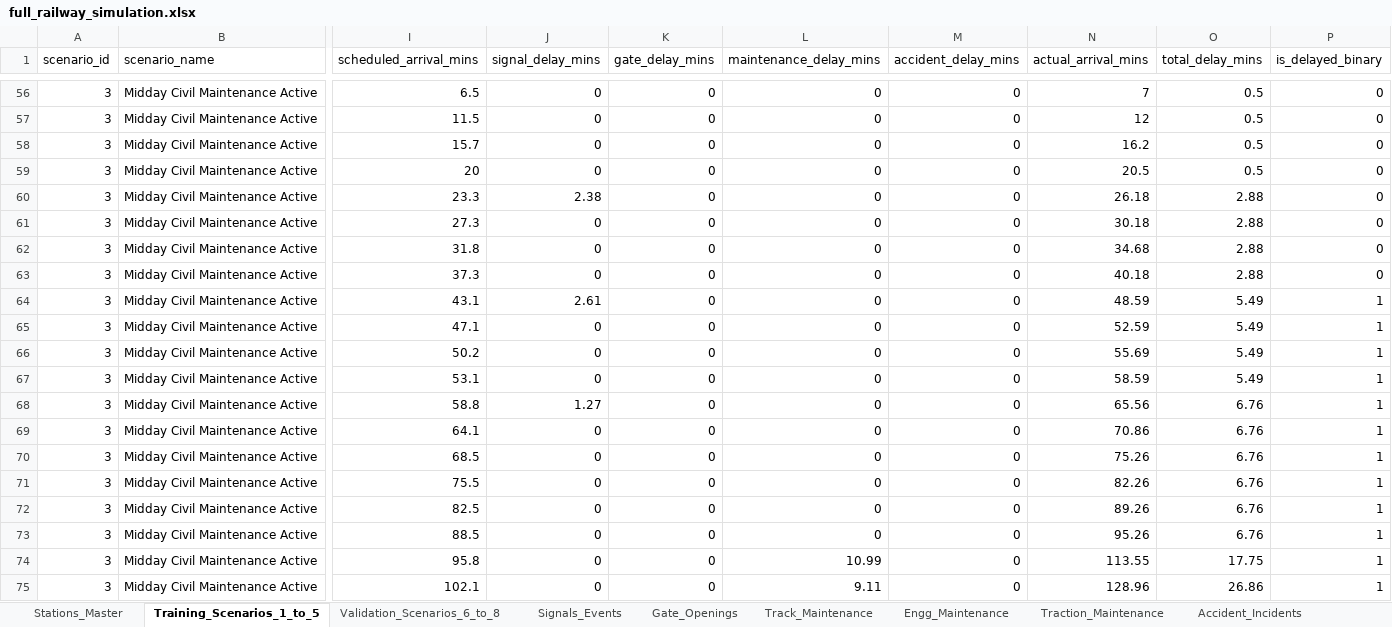
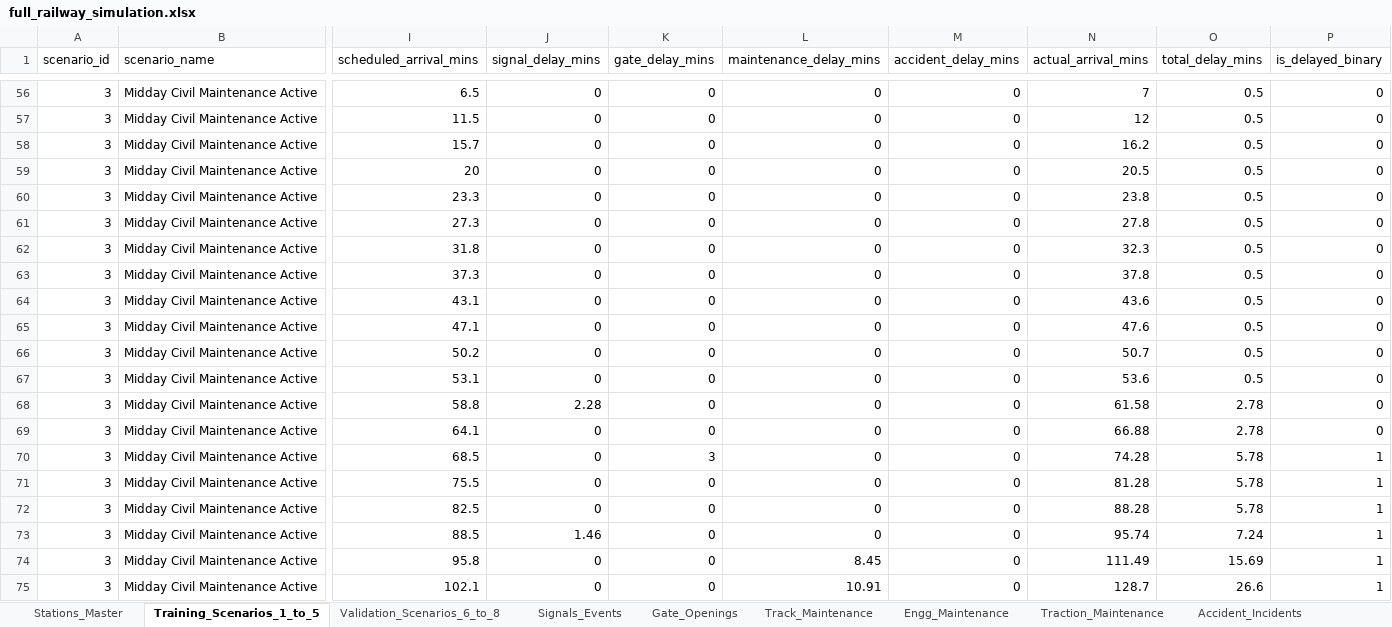
Before and after one commit to ashilohfaith-debug/Block-Train, an Excel workbook: model_implementation/data/full_railway_simulation.xlsx, sheet Training_Scenarios_1_to_5, drawn as a sheet; only a part is shown, gaps mark what is left out; values as stored, in another font and other column widths than the file's, no borders; the diff covers the shown part only; the diff names each change by its address in the sheet, - before the commit and + after, or states it on an @@ line.

```diff
--- a/model_implementation/data/full_railway_simulation.xlsx (sheet Training_Scenarios_1_to_5)
+++ b/model_implementation/data/full_railway_simulation.xlsx (sheet Training_Scenarios_1_to_5)
-J60 (signal_delay_mins): 2.38
+J60 (signal_delay_mins): 0
-N60 (actual_arrival_mins): 26.18
+N60 (actual_arrival_mins): 23.8
-O60:O63 (total_delay_mins): 2.88
+O60:O63 (total_delay_mins): 0.5
-N61 (actual_arrival_mins): 30.18
+N61 (actual_arrival_mins): 27.8
-N62 (actual_arrival_mins): 34.68
+N62 (actual_arrival_mins): 32.3
-N63 (actual_arrival_mins): 40.18
+N63 (actual_arrival_mins): 37.8
-J64 (signal_delay_mins): 2.61
+J64 (signal_delay_mins): 0
-N64 (actual_arrival_mins): 48.59
+N64 (actual_arrival_mins): 43.6
-O64:O67 (total_delay_mins): 5.49
+O64:O67 (total_delay_mins): 0.5
-P64:P69 (is_delayed_binary): 1
+P64:P69 (is_delayed_binary): 0
-N65 (actual_arrival_mins): 52.59
+N65 (actual_arrival_mins): 47.6
-N66 (actual_arrival_mins): 55.69
+N66 (actual_arrival_mins): 50.7
-N67 (actual_arrival_mins): 58.59
+N67 (actual_arrival_mins): 53.6
-J68 (signal_delay_mins): 1.27
+J68 (signal_delay_mins): 2.28
-N68 (actual_arrival_mins): 65.56
+N68 (actual_arrival_mins): 61.58
-O68:O69 (total_delay_mins): 6.76
+O68:O69 (total_delay_mins): 2.78
-N69 (actual_arrival_mins): 70.86
+N69 (actual_arrival_mins): 66.88
-K70 (gate_delay_mins): 0
+K70 (gate_delay_mins): 3
-N70 (actual_arrival_mins): 75.26
+N70 (actual_arrival_mins): 74.28
-O70:O72 (total_delay_mins): 6.76
+O70:O72 (total_delay_mins): 5.78
-N71 (actual_arrival_mins): 82.26
+N71 (actual_arrival_mins): 81.28
-N72 (actual_arrival_mins): 89.26
+N72 (actual_arrival_mins): 88.28
-J73 (signal_delay_mins): 0
+J73 (signal_delay_mins): 1.46
-N73 (actual_arrival_mins): 95.26
+N73 (actual_arrival_mins): 95.74
-O73 (total_delay_mins): 6.76
+O73 (total_delay_mins): 7.24
-L74 (maintenance_delay_mins): 10.99
+L74 (maintenance_delay_mins): 8.45
-N74 (actual_arrival_mins): 113.55
+N74 (actual_arrival_mins): 111.49
-O74 (total_delay_mins): 17.75
+O74 (total_delay_mins): 15.69
-L75 (maintenance_delay_mins): 9.11
+L75 (maintenance_delay_mins): 10.91
-N75 (actual_arrival_mins): 128.96
+N75 (actual_arrival_mins): 128.7
-O75 (total_delay_mins): 26.86
+O75 (total_delay_mins): 26.6
```
Also changed, not shown: 298 edited cells elsewhere in this sheet, sheet Gate_Openings, sheet Validation_Scenarios_6_to_8, 9 other files.
